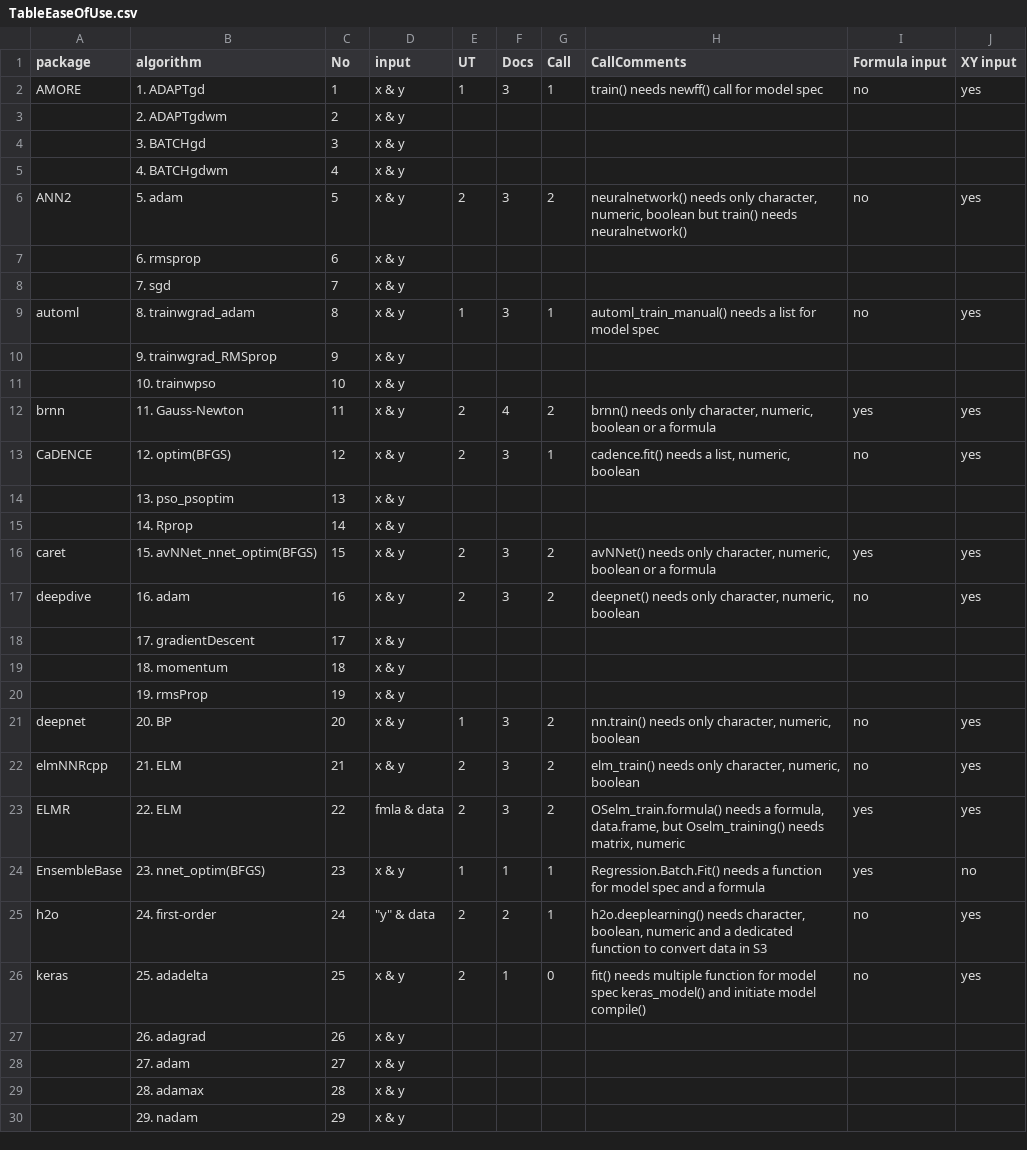
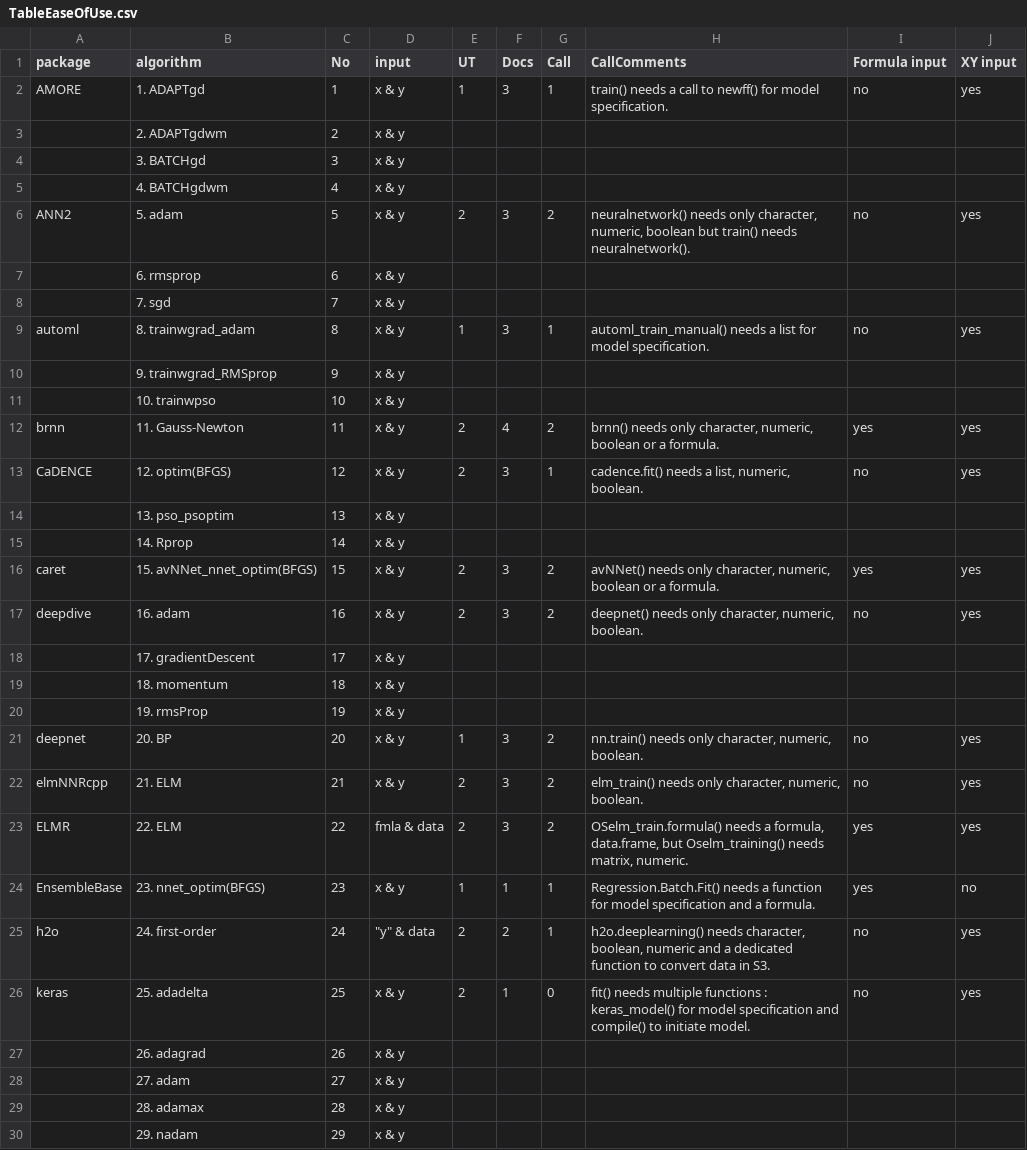
Before and after one commit to ApaBila/NNbenchmarkArticle, a CSV file: input/tables/TableEaseOfUse.csv, drawn as a sheet; only a part is shown; the diff covers the shown part only.

Commit message:
update table names

```diff
--- a/input/tables/TableEaseOfUse.csv
+++ b/input/tables/TableEaseOfUse.csv
@@ -1,3 +1,3 @@
 package;algorithm;No;input;UT;Docs;Call;CallComments;Formula input;XY input
-AMORE;1. ADAPTgd;1;x & y;1;3;1;train() needs newff() call for model spec;no;yes
+AMORE;1. ADAPTgd;1;x & y;1;3;1;train() needs a call to newff() for model specification.;no;yes
 ;2. ADAPTgdwm;2;x & y;;;;;;
@@ -5,14 +5,14 @@ AMORE;1. ADAPTgd;1;x & y;1;3;1;train() needs newff() call for model spec;no;yes
 ;4. BATCHgdwm;4;x & y;;;;;;
-ANN2;5. adam;5;x & y;2;3;2;neuralnetwork() needs only character, numeric, boolean but train() needs neuralnetwork();no;yes
+ANN2;5. adam;5;x & y;2;3;2;neuralnetwork() needs only character, numeric, boolean but train() needs neuralnetwork().;no;yes
 ;6. rmsprop;6;x & y;;;;;;
 ;7. sgd;7;x & y;;;;;;
-automl;8. trainwgrad_adam;8;x & y;1;3;1;automl_train_manual() needs a list for model spec;no;yes
+automl;8. trainwgrad_adam;8;x & y;1;3;1;automl_train_manual() needs a list for model specification.;no;yes
 ;9. trainwgrad_RMSprop;9;x & y;;;;;;
 ;10. trainwpso;10;x & y;;;;;;
-brnn;11. Gauss-Newton;11;x & y;2;4;2;brnn() needs only character, numeric, boolean or a formula;yes;yes
-CaDENCE;12. optim(BFGS);12;x & y;2;3;1;cadence.fit() needs a list, numeric, boolean;no;yes
+brnn;11. Gauss-Newton;11;x & y;2;4;2;brnn() needs only character, numeric, boolean or a formula.;yes;yes
+CaDENCE;12. optim(BFGS);12;x & y;2;3;1;cadence.fit() needs a list, numeric, boolean.;no;yes
 ;13. pso_psoptim;13;x & y;;;;;;
 ;14. Rprop;14;x & y;;;;;;
-caret;15. avNNet_nnet_optim(BFGS);15;x & y;2;3;2;avNNet() needs only character, numeric, boolean or a formula;yes;yes
-deepdive;16. adam;16;x & y;2;3;2;deepnet() needs only character, numeric, boolean;no;yes
+caret;15. avNNet_nnet_optim(BFGS);15;x & y;2;3;2;avNNet() needs only character, numeric, boolean or a formula.;yes;yes
+deepdive;16. adam;16;x & y;2;3;2;deepnet() needs only character, numeric, boolean.;no;yes
 ;17. gradientDescent;17;x & y;;;;;;
@@ -20,8 +20,8 @@ deepdive;16. adam;16;x & y;2;3;2;deepnet() needs only character, numeric, boolea
 ;19. rmsProp;19;x & y;;;;;;
-deepnet;20. BP;20;x & y;1;3;2;nn.train() needs only character, numeric, boolean;no;yes
-elmNNRcpp;21. ELM;21;x & y;2;3;2;elm_train() needs only character, numeric, boolean;no;yes
-ELMR;22. ELM;22;fmla & data;2;3;2;OSelm_train.formula() needs a formula, data.frame, but Oselm_training() needs matrix, numeric;yes;yes
-EnsembleBase;23. nnet_optim(BFGS);23;x & y;1;1;1;Regression.Batch.Fit() needs a function for model spec and a formula;yes;no
-h2o;24. first-order;24;"""y"" & data";2;2;1;h2o.deeplearning() needs character, boolean, numeric and a dedicated function to convert data in S3;no;yes
-keras;25. adadelta;25;x & y;2;1;0;fit() needs multiple function for model spec keras_model() and initiate model compile();no;yes
+deepnet;20. BP;20;x & y;1;3;2;nn.train() needs only character, numeric, boolean.;no;yes
+elmNNRcpp;21. ELM;21;x & y;2;3;2;elm_train() needs only character, numeric, boolean.;no;yes
+ELMR;22. ELM;22;fmla & data;2;3;2;OSelm_train.formula() needs a formula, data.frame, but Oselm_training() needs matrix, numeric.;yes;yes
+EnsembleBase;23. nnet_optim(BFGS);23;x & y;1;1;1;Regression.Batch.Fit() needs a function for model specification and a formula.;yes;no
+h2o;24. first-order;24;"""y"" & data";2;2;1;h2o.deeplearning() needs character, boolean, numeric and a dedicated function to convert data in S3.;no;yes
+keras;25. adadelta;25;x & y;2;1;0;fit() needs multiple functions : keras_model() for model specification and compile() to initiate model. ;no;yes
 ;26. adagrad;26;x & y;;;;;;
```
Also changed, not shown: 12 edited cells elsewhere in this file, 4 other files.
